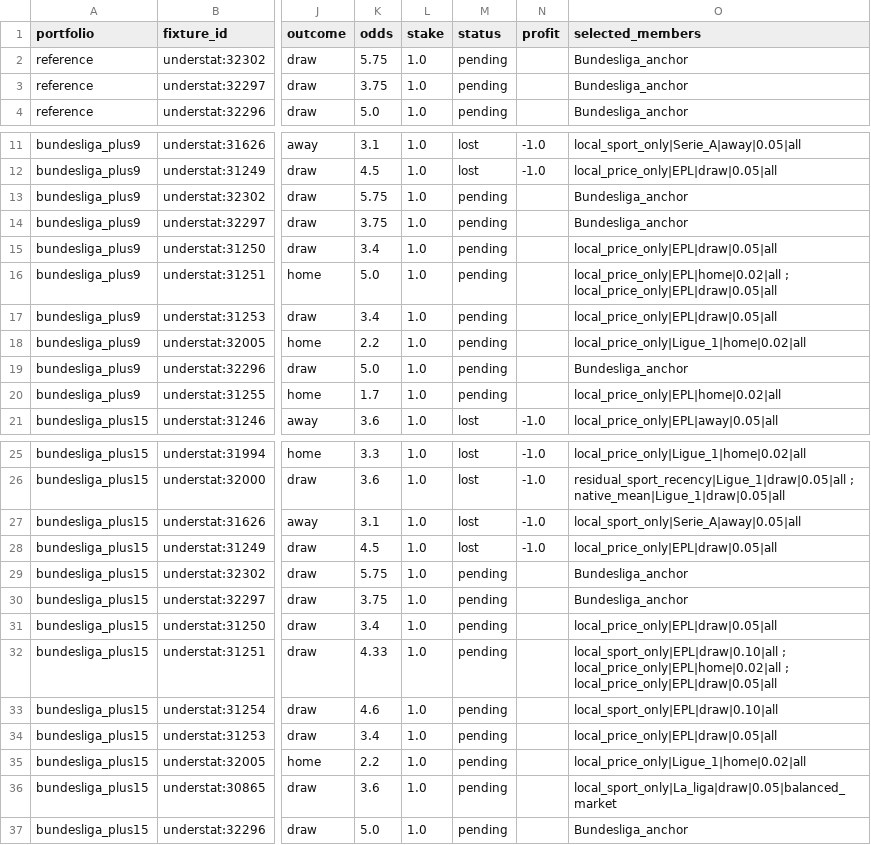
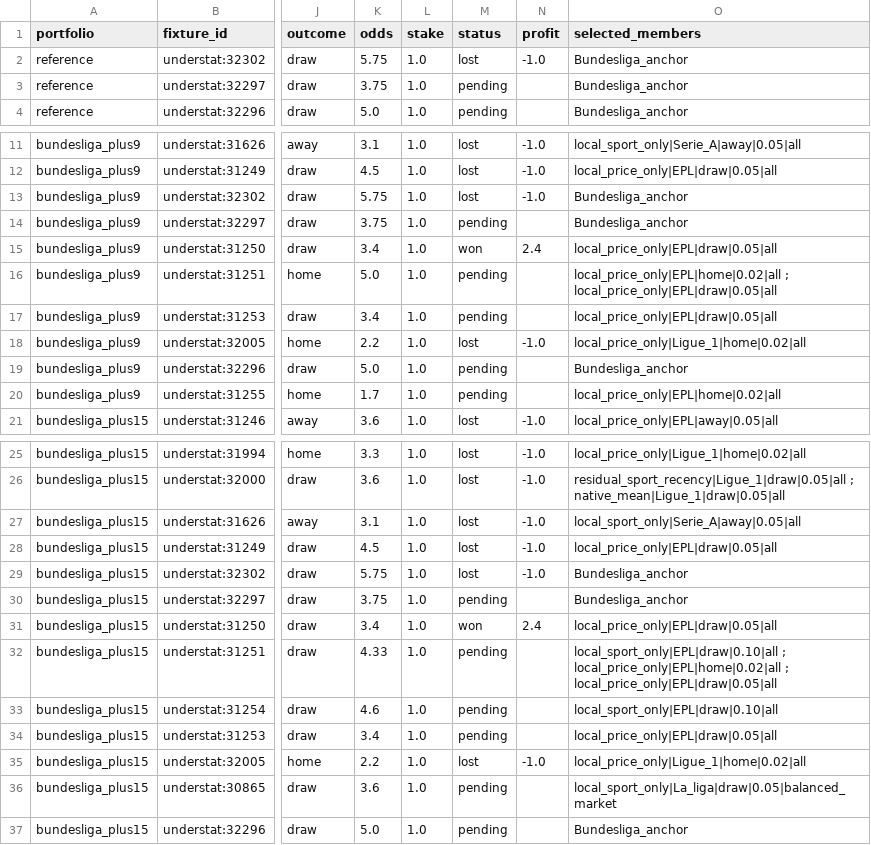
Before and after one commit to Mohamed-Ali-SOBHI/ScorePredict, a CSV file: tickets.csv, drawn as a sheet; only a part is shown, gaps mark what is left out; the diff names each change by its address in the sheet, - before the commit and + after, or states it on an @@ line.

```diff
--- a/tickets.csv
+++ b/tickets.csv
-M2 (status): pending
+M2 (status): lost
-N2 (profit): (empty)
+N2 (profit): -1.0
-M13 (status): pending
+M13 (status): lost
-N13 (profit): (empty)
+N13 (profit): -1.0
-M15 (status): pending
+M15 (status): won
-N15 (profit): (empty)
+N15 (profit): 2.4
-M18 (status): pending
+M18 (status): lost
-N18 (profit): (empty)
+N18 (profit): -1.0
-M29 (status): pending
+M29 (status): lost
-N29 (profit): (empty)
+N29 (profit): -1.0
-M31 (status): pending
+M31 (status): won
-N31 (profit): (empty)
+N31 (profit): 2.4
-M35 (status): pending
+M35 (status): lost
-N35 (profit): (empty)
+N35 (profit): -1.0
```
Also changed, not shown: comparison.csv, 7 other files.
